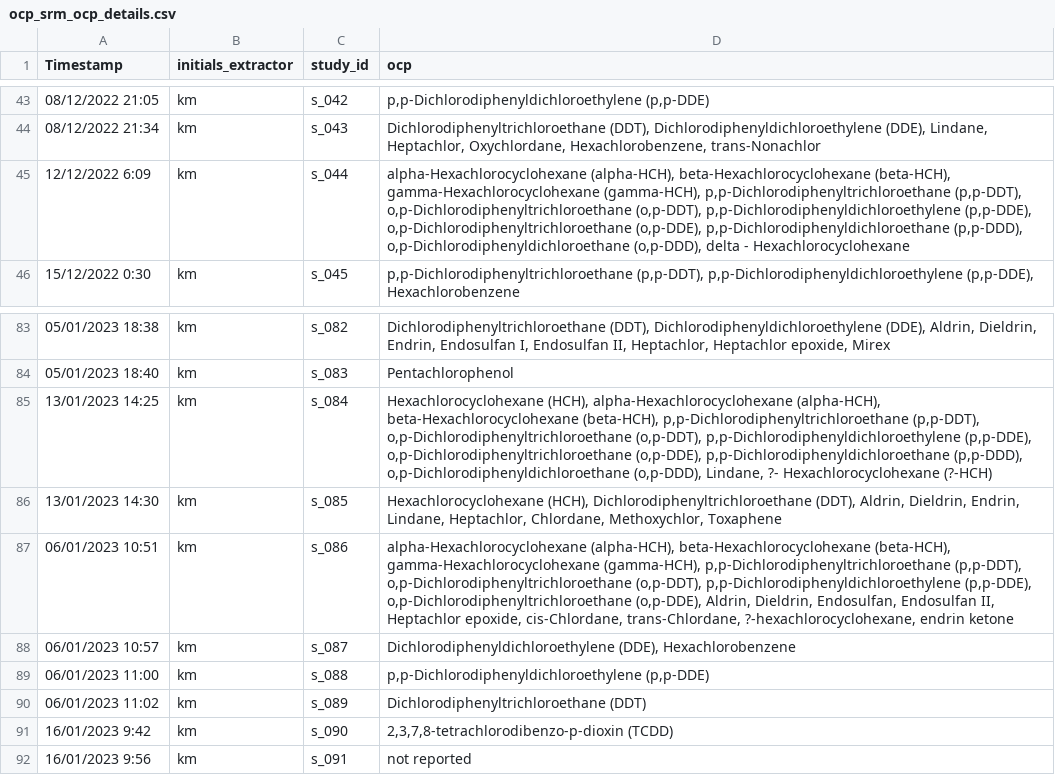
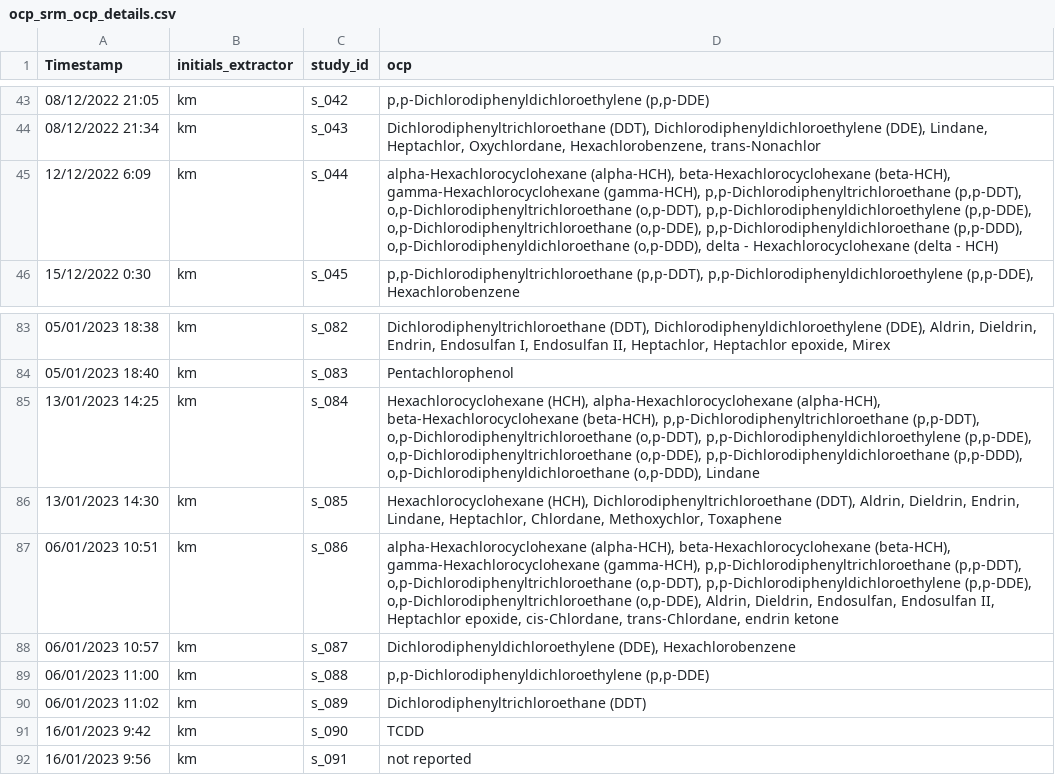
Before and after one commit to KyleMorrison99/organochlorineSRM_analysis, a CSV file: data/ocp_srm_ocp_details.csv, drawn as a sheet; only a part is shown, gaps mark what is left out.

```diff
--- a/data/ocp_srm_ocp_details.csv
+++ b/data/ocp_srm_ocp_details.csv
@@ -44,3 +44,3 @@ Timestamp,initials_extractor,study_id,ocp
 08/12/2022 21:34,km,s_043,"Dichlorodiphenyltrichloroethane (DDT), Dichlorodiphenyldichloroethylene (DDE), Lindane, Heptachlor, Oxychlordane, Hexachlorobenzene, trans-Nonachlor"
-12/12/2022 6:09,km,s_044,"alpha-Hexachlorocyclohexane (alpha-HCH), beta-Hexachlorocyclohexane (beta-HCH), gamma-Hexachlorocyclohexane (gamma-HCH), p,p-Dichlorodiphenyltrichloroethane (p,p-DDT), o,p-Dichlorodiphenyltrichloroethane (o,p-DDT), p,p-Dichlorodiphenyldichloroethylene (p,p-DDE), o,p-Dichlorodiphenyltrichloroethane (o,p-DDE), p,p-Dichlorodiphenyldichloroethane (p,p-DDD), o,p-Dichlorodiphenyldichloroethane (o,p-DDD), delta - Hexachlorocyclohexane"
+12/12/2022 6:09,km,s_044,"alpha-Hexachlorocyclohexane (alpha-HCH), beta-Hexachlorocyclohexane (beta-HCH), gamma-Hexachlorocyclohexane (gamma-HCH), p,p-Dichlorodiphenyltrichloroethane (p,p-DDT), o,p-Dichlorodiphenyltrichloroethane (o,p-DDT), p,p-Dichlorodiphenyldichloroethylene (p,p-DDE), o,p-Dichlorodiphenyltrichloroethane (o,p-DDE), p,p-Dichlorodiphenyldichloroethane (p,p-DDD), o,p-Dichlorodiphenyldichloroethane (o,p-DDD), delta - Hexachlorocyclohexane (delta - HCH)"
 15/12/2022 0:30,km,s_045,"p,p-Dichlorodiphenyltrichloroethane (p,p-DDT), p,p-Dichlorodiphenyldichloroethylene (p,p-DDE), Hexachlorobenzene"
@@ -84,5 +84,5 @@ Timestamp,initials_extractor,study_id,ocp
 05/01/2023 18:40,km,s_083,Pentachlorophenol
-13/01/2023 14:25,km,s_084,"Hexachlorocyclohexane (HCH), alpha-Hexachlorocyclohexane (alpha-HCH), beta-Hexachlorocyclohexane (beta-HCH), p,p-Dichlorodiphenyltrichloroethane (p,p-DDT), o,p-Dichlorodiphenyltrichloroethane (o,p-DDT), p,p-Dichlorodiphenyldichloroethylene (p,p-DDE), o,p-Dichlorodiphenyltrichloroethane (o,p-DDE), p,p-Dichlorodiphenyldichloroethane (p,p-DDD), o,p-Dichlorodiphenyldichloroethane (o,p-DDD), Lindane, ?- Hexachlorocyclohexane (?-HCH)"
+13/01/2023 14:25,km,s_084,"Hexachlorocyclohexane (HCH), alpha-Hexachlorocyclohexane (alpha-HCH), beta-Hexachlorocyclohexane (beta-HCH), p,p-Dichlorodiphenyltrichloroethane (p,p-DDT), o,p-Dichlorodiphenyltrichloroethane (o,p-DDT), p,p-Dichlorodiphenyldichloroethylene (p,p-DDE), o,p-Dichlorodiphenyltrichloroethane (o,p-DDE), p,p-Dichlorodiphenyldichloroethane (p,p-DDD), o,p-Dichlorodiphenyldichloroethane (o,p-DDD), Lindane"
 13/01/2023 14:30,km,s_085,"Hexachlorocyclohexane (HCH), Dichlorodiphenyltrichloroethane (DDT), Aldrin, Dieldrin, Endrin, Lindane, Heptachlor, Chlordane, Methoxychlor, Toxaphene"
-06/01/2023 10:51,km,s_086,"alpha-Hexachlorocyclohexane (alpha-HCH), beta-Hexachlorocyclohexane (beta-HCH), gamma-Hexachlorocyclohexane (gamma-HCH), p,p-Dichlorodiphenyltrichloroethane (p,p-DDT), o,p-Dichlorodiphenyltrichloroethane (o,p-DDT), p,p-Dichlorodiphenyldichloroethylene (p,p-DDE), o,p-Dichlorodiphenyltrichloroethane (o,p-DDE), Aldrin, Dieldrin, Endosulfan, Endosulfan II, Heptachlor epoxide, cis-Chlordane, trans-Chlordane, ?-hexachlorocyclohexane, endrin ketone"
+06/01/2023 10:51,km,s_086,"alpha-Hexachlorocyclohexane (alpha-HCH), beta-Hexachlorocyclohexane (beta-HCH), gamma-Hexachlorocyclohexane (gamma-HCH), p,p-Dichlorodiphenyltrichloroethane (p,p-DDT), o,p-Dichlorodiphenyltrichloroethane (o,p-DDT), p,p-Dichlorodiphenyldichloroethylene (p,p-DDE), o,p-Dichlorodiphenyltrichloroethane (o,p-DDE), Aldrin, Dieldrin, Endosulfan, Endosulfan II, Heptachlor epoxide, cis-Chlordane, trans-Chlordane, endrin ketone"
 06/01/2023 10:57,km,s_087,"Dichlorodiphenyldichloroethylene (DDE), Hexachlorobenzene"
@@ -90,3 +90,3 @@ Timestamp,initials_extractor,study_id,ocp
 06/01/2023 11:02,km,s_089,Dichlorodiphenyltrichloroethane (DDT)
-16/01/2023 9:42,km,s_090,"2,3,7,8-tetrachlorodibenzo-p-dioxin (TCDD)"
+16/01/2023 9:42,km,s_090,TCDD
 16/01/2023 9:56,km,s_091,not reported
```
Also changed, not shown: data/ocp_srm_study_details.csv, data/ocp_srm_subject_details.csv, 5 other files.
